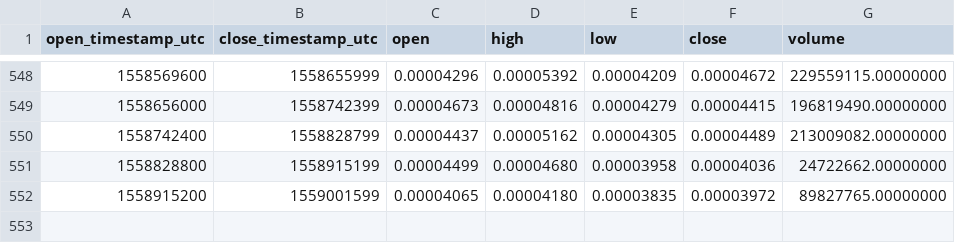
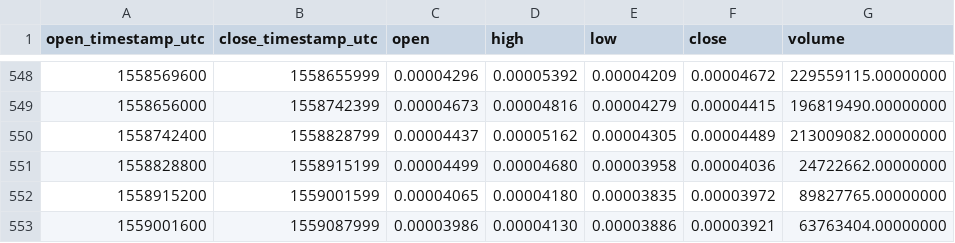
Before and after one commit to cryptobigbro/binance-FUELETH, a CSV file: binance-FUELETH-1d.csv, drawn as a sheet; only a part is shown, gaps mark what is left out; the diff names each change by its address in the sheet, - before the commit and + after, or states it on an @@ line.

Commit message:
Update OHLCV data.

```diff
--- a/binance-FUELETH-1d.csv
+++ b/binance-FUELETH-1d.csv
+row 553: 1559001600 | 1559087999 | 0.00003986 | 0.00004130 | 0.00003886 | 0.00003921 | 63763404.00000000
```
Also changed, not shown: 1 other file.
